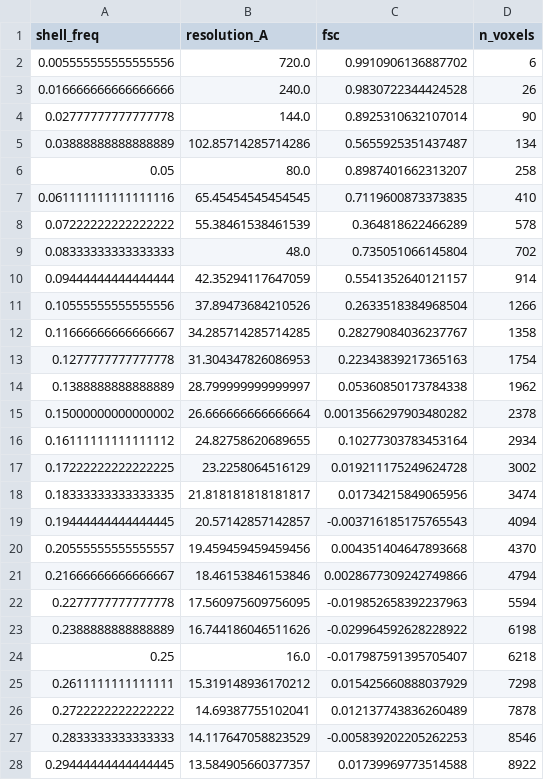
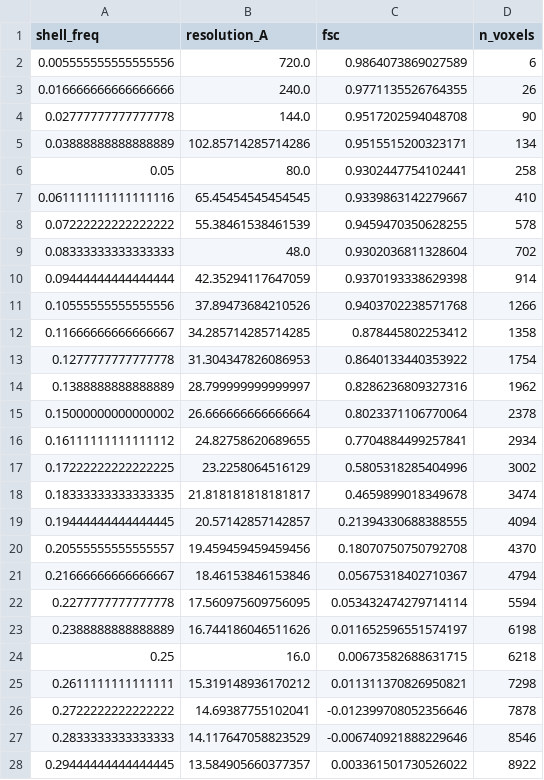
Before and after one commit to an20805/subtmgr-align, a CSV file: experiments/empot_eman2ref_fsc/fsc_compare.csv, drawn as a sheet; only a part is shown; the diff covers the shown part only.

Commit message:
[feat] EMPOT iterative alignment pipeline + multi-round FSC
    - scripts/run_empot_iterative_fsc.sh: gold-standard iterative alignment
      from scratch (no EMAN2 seed), even and odd halves independently
    - scripts/plot_multi_round_fsc.py: per-round evolution figure showing
      (even+odd)/2 average slices + cumulative FSC curves for each round
    - Fixed threshold: 0.1 → 0.7 (samples darkest 1% of voxels = protein signal)
    - 6-round results: best FSC=0.143 at 18.5 Å, beating EMAN2 baseline (19.7 Å)
    - Oscillation between 18.5–19.5 Å shows convergence plateau reached
    - YZ ring artifact identified: C6 degeneracy not broken by point clouds

```diff
--- a/experiments/empot_eman2ref_fsc/fsc_compare.csv
+++ b/experiments/empot_eman2ref_fsc/fsc_compare.csv
@@ -1,28 +1,28 @@
 shell_freq,resolution_A,fsc,n_voxels
-0.005555555555555556,720.0,0.9910906136887702,6
-0.016666666666666666,240.0,0.9830722344424528,26
-0.02777777777777778,144.0,0.8925310632107014,90
-0.03888888888888889,102.85714285714286,0.5655925351437487,134
-0.05,80.0,0.8987401662313207,258
-0.061111111111111116,65.45454545454545,0.7119600873373835,410
-0.07222222222222222,55.38461538461539,0.364818622466289,578
-0.08333333333333333,48.0,0.735051066145804,702
-0.09444444444444444,42.35294117647059,0.5541352640121157,914
-0.10555555555555556,37.89473684210526,0.2633518384968504,1266
-0.11666666666666667,34.285714285714285,0.28279084036237767,1358
-0.1277777777777778,31.304347826086953,0.22343839217365163,1754
-0.1388888888888889,28.799999999999997,0.05360850173784338,1962
-0.15000000000000002,26.666666666666664,0.0013566297903480282,2378
-0.16111111111111112,24.82758620689655,0.10277303783453164,2934
-0.17222222222222225,23.2258064516129,0.019211175249624728,3002
-0.18333333333333335,21.818181818181817,0.01734215849065956,3474
-0.19444444444444445,20.57142857142857,-0.003716185175765543,4094
-0.20555555555555557,19.459459459459456,0.004351404647893668,4370
-0.21666666666666667,18.46153846153846,0.0028677309242749866,4794
-0.2277777777777778,17.560975609756095,-0.019852658392237963,5594
-0.2388888888888889,16.744186046511626,-0.029964592628228922,6198
-0.25,16.0,-0.017987591395705407,6218
-0.2611111111111111,15.319148936170212,0.015425660888037929,7298
-0.2722222222222222,14.69387755102041,0.012137743836260489,7878
-0.2833333333333333,14.117647058823529,-0.005839202205262253,8546
-0.29444444444444445,13.584905660377357,0.01739969773514588,8922
+0.005555555555555556,720.0,0.9864073869027589,6
+0.016666666666666666,240.0,0.9771135526764355,26
+0.02777777777777778,144.0,0.9517202594048708,90
+0.03888888888888889,102.85714285714286,0.9515515200323171,134
+0.05,80.0,0.9302447754102441,258
+0.061111111111111116,65.45454545454545,0.9339863142279667,410
+0.07222222222222222,55.38461538461539,0.9459470350628255,578
+0.08333333333333333,48.0,0.9302036811328604,702
+0.09444444444444444,42.35294117647059,0.9370193338629398,914
+0.10555555555555556,37.89473684210526,0.9403702238571768,1266
+0.11666666666666667,34.285714285714285,0.878445802253412,1358
+0.1277777777777778,31.304347826086953,0.8640133440353922,1754
+0.1388888888888889,28.799999999999997,0.8286236809327316,1962
+0.15000000000000002,26.666666666666664,0.8023371106770064,2378
+0.16111111111111112,24.82758620689655,0.7704884499257841,2934
+0.17222222222222225,23.2258064516129,0.5805318285404996,3002
+0.18333333333333335,21.818181818181817,0.4659899018349678,3474
+0.19444444444444445,20.57142857142857,0.21394330688388555,4094
+0.20555555555555557,19.459459459459456,0.18070750750792708,4370
+0.21666666666666667,18.46153846153846,0.05675318402710367,4794
+0.2277777777777778,17.560975609756095,0.053432474279714114,5594
+0.2388888888888889,16.744186046511626,0.011652596551574197,6198
+0.25,16.0,0.00673582688631715,6218
+0.2611111111111111,15.319148936170212,0.011311370826950821,7298
+0.2722222222222222,14.69387755102041,-0.012399708052356646,7878
+0.2833333333333333,14.117647058823529,-0.006740921888229646,8546
+0.29444444444444445,13.584905660377357,0.003361501730526022,8922
```
Also changed, not shown: 18 edited cells elsewhere in this file, 8 other files.
